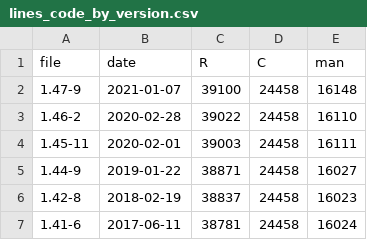
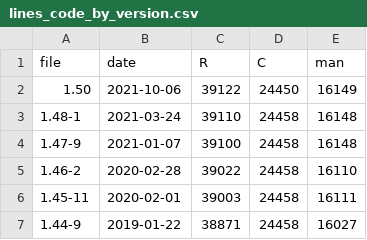
Before and after one commit to kbroman/Talk_DOWorkshop2021, a CSV file: Data/lines_code_by_version.csv, drawn as a sheet; only a part is shown; the shorter side is filled out with more unchanged rows.

Commit message:
Update rqtl lines of code information

```diff
--- a/Data/lines_code_by_version.csv
+++ b/Data/lines_code_by_version.csv
@@ -1,2 +1,4 @@
 file,date,R,C,man
+1.50,2021-10-06,39122,24450,16149
+1.48-1,2021-03-24,39110,24458,16148
 1.47-9,2021-01-07,39100,24458,16148
```
Also changed, not shown: 1 other file.
